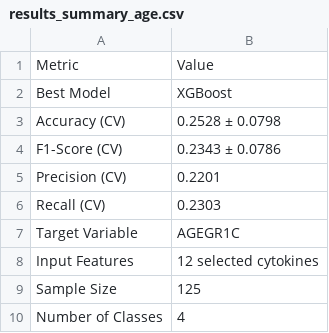
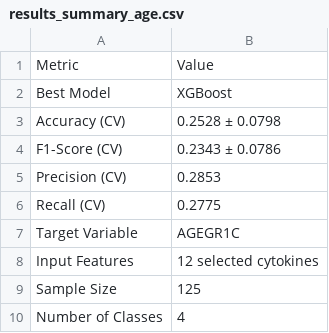
Before and after one commit to ushsam/CytoKings, a CSV file: XGBoost/age/Outputs/complete_age_predict/results_summary_age.csv (was results_summary_age.csv), drawn as a sheet.

```diff
--- a/results_summary_age.csv
+++ b/XGBoost/age/Outputs/complete_age_predict/results_summary_age.csv
@@ -4,4 +4,4 @@ Accuracy (CV),0.2528 ± 0.0798
 F1-Score (CV),0.2343 ± 0.0786
-Precision (CV),0.2201
-Recall (CV),0.2303
+Precision (CV),0.2853
+Recall (CV),0.2775
 Target Variable,AGEGR1C
```
Also changed, not shown: XGBoost/age/Outputs/complete_age_predict/results_feature_importance_age.csv, XGBoost/sex/sex_enhanced/Outputs/feature_importance_enhanced.csv, 38 other files.
